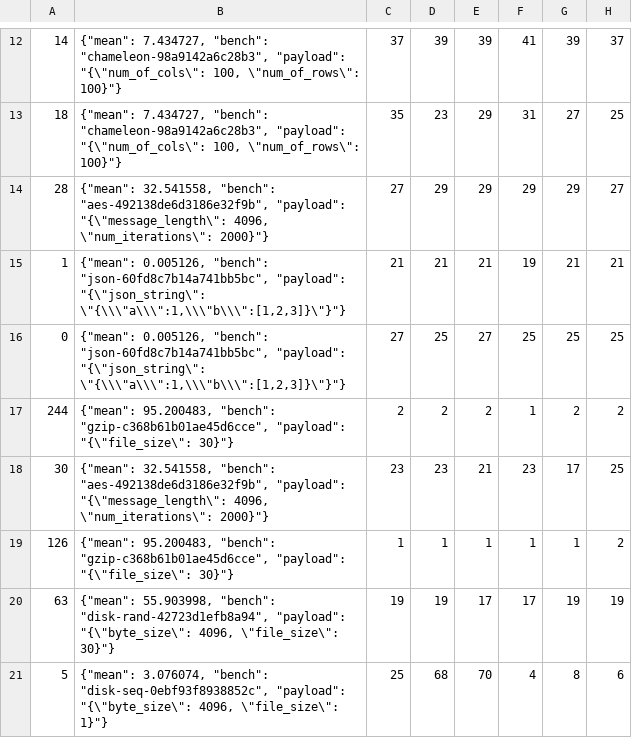
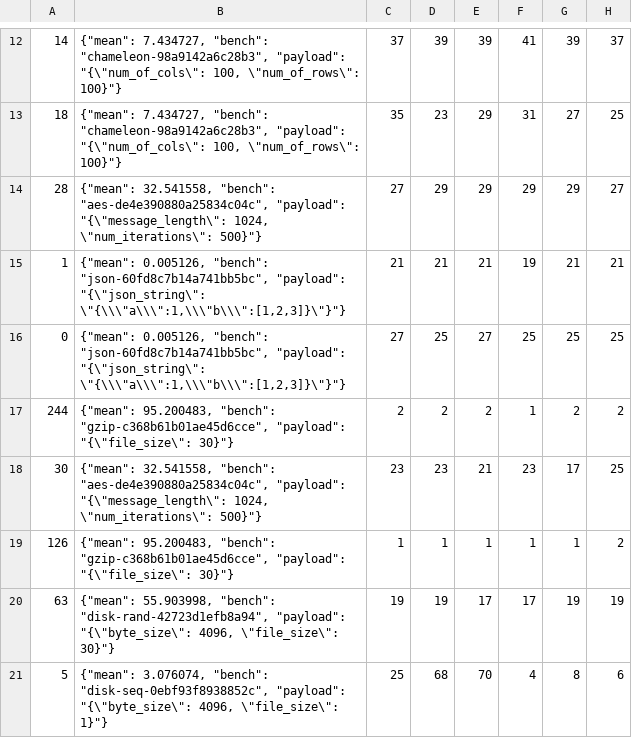
Before and after one commit to VishruthR/faasrail, a CSV file: inputs/diverse_10RPS_bench.csv, drawn as a sheet; only a part is shown, gaps mark what is left out; the diff covers the shown part only; the diff names each change by its address in the sheet, - before the commit and + after, or states it on an @@ line.

```diff
--- a/inputs/diverse_10RPS_bench.csv
+++ b/inputs/diverse_10RPS_bench.csv
-B14: …32.541558, "bench": "aes-492138de6d3186e32f9b", "payload": "{\"message_length\": 4096, \"num_iterations\": 2000}"}
+B14: …32.541558, "bench": "aes-de4e390880a25834c04c", "payload": "{\"message_length\": 1024, \"num_iterations\": 500}"}
-B18: …32.541558, "bench": "aes-492138de6d3186e32f9b", "payload": "{\"message_length\": 4096, \"num_iterations\": 2000}"}
+B18: …32.541558, "bench": "aes-de4e390880a25834c04c", "payload": "{\"message_length\": 1024, \"num_iterations\": 500}"}
```
Also changed, not shown: 20 edited cells elsewhere in this file, 3 other files.
